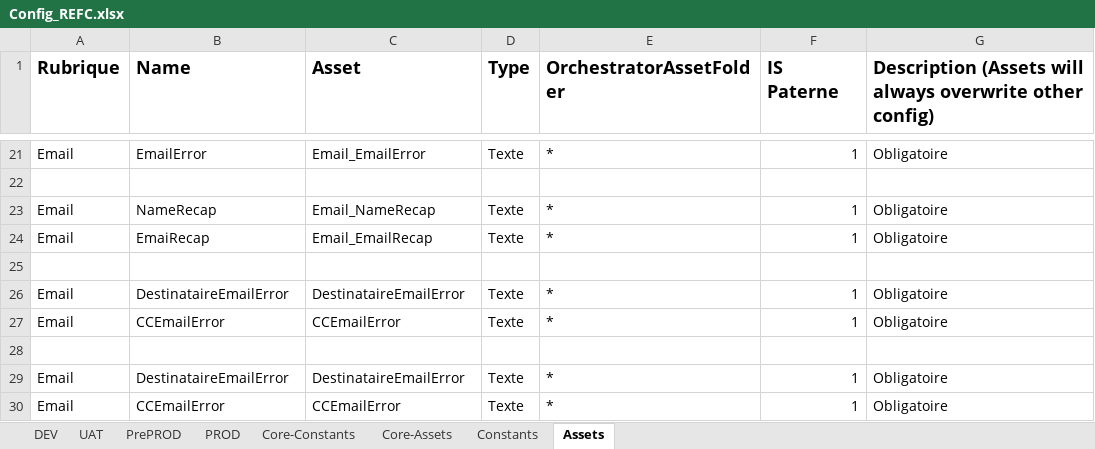
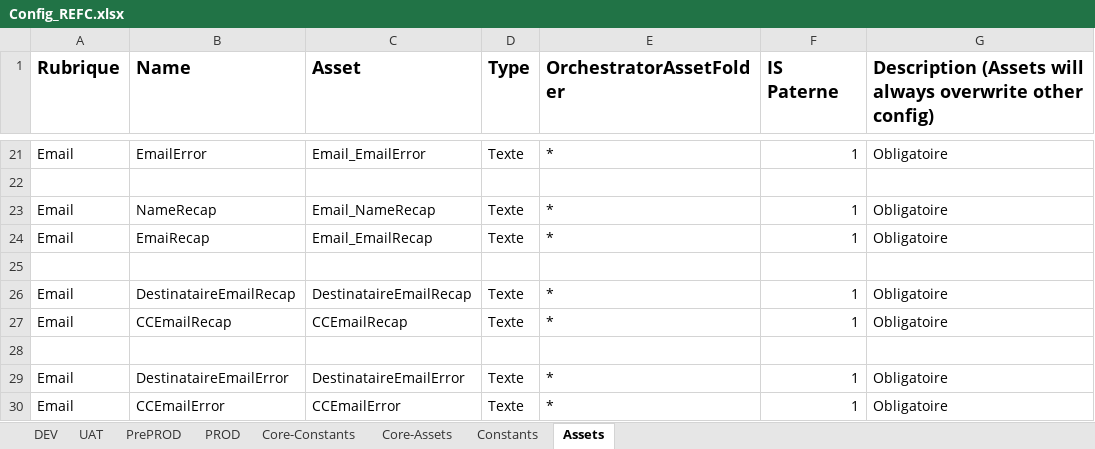
Before and after one commit to renaudfractale/RPA_Template-RHENRY, an Excel workbook: Template/Data/Config_REFC.xlsx, sheet Assets, drawn as a sheet; only a part is shown, gaps mark what is left out; values as stored, in another font and other column widths than the file's, no borders; the diff names each change by its address in the sheet, - before the commit and + after, or states it on an @@ line.

Commit message:
Mise en place du mail Recap ?

```diff
--- a/Template/Data/Config_REFC.xlsx (sheet Assets)
+++ b/Template/Data/Config_REFC.xlsx (sheet Assets)
-B26 (Name): DestinataireEmailError
+B26 (Name): DestinataireEmailRecap
-C26 (Asset): DestinataireEmailError
+C26 (Asset): DestinataireEmailRecap
-B27 (Name): CCEmailError
+B27 (Name): CCEmailRecap
-C27 (Asset): CCEmailError
+C27 (Asset): CCEmailRecap
```
Also changed, not shown: 7 other files.
